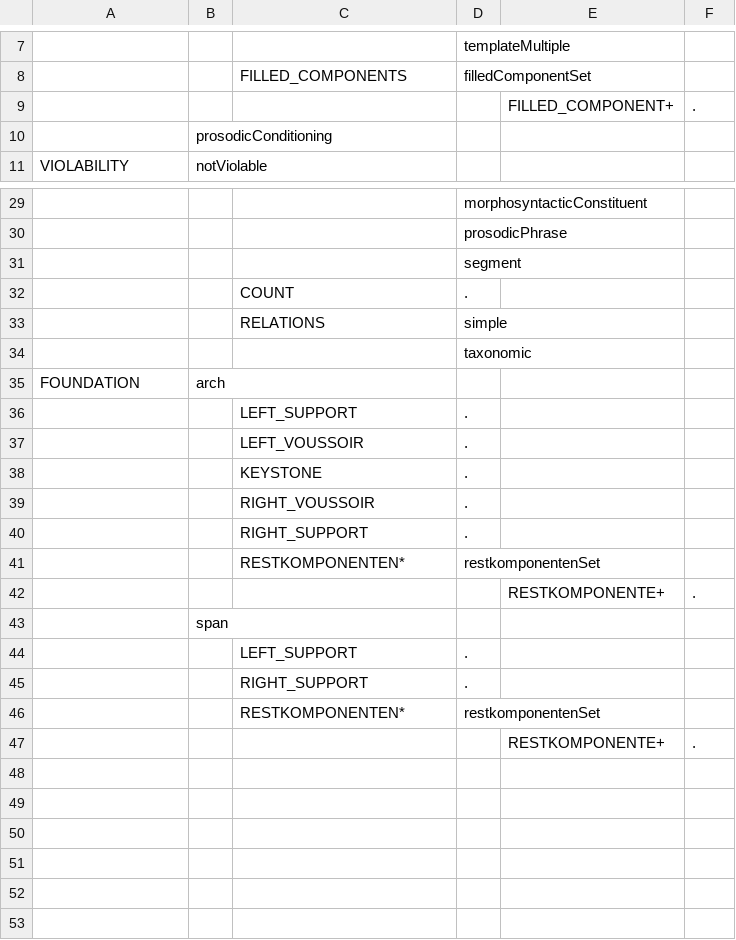
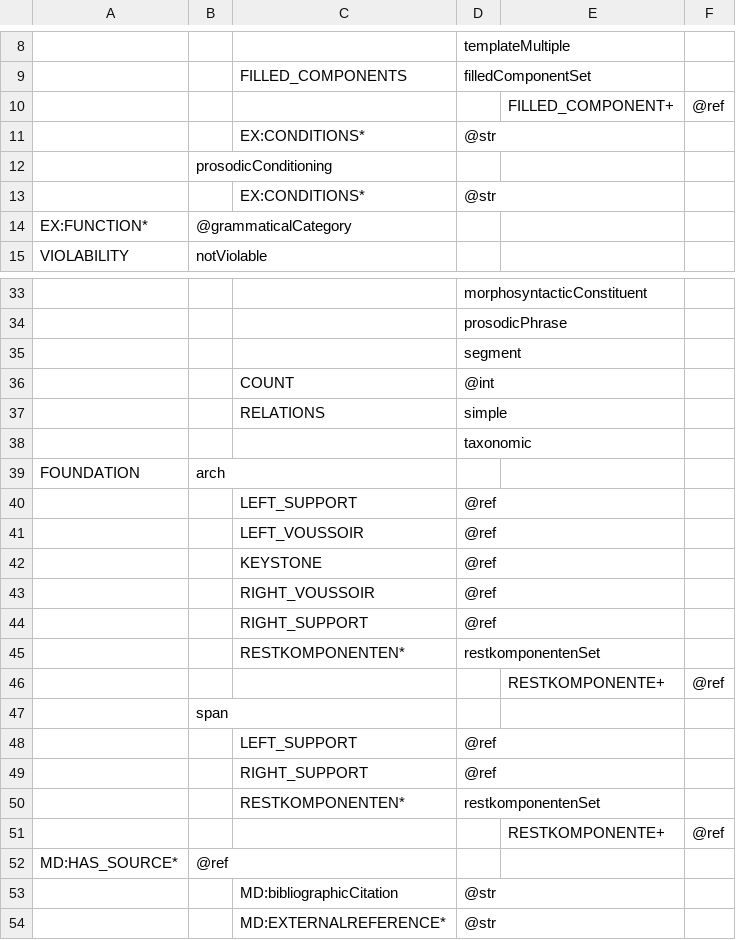
Before and after one commit to jcgood/desmeme, a TSV file: DesmemeSchema.tsv, drawn as a sheet; only a part is shown, gaps mark what is left out; addresses are those after the commit; the diff covers the shown part only; the diff names each change by its address in the sheet, - before the commit and + after, or states it on an @@ line.

```diff
--- a/DesmemeSchema.tsv
+++ b/DesmemeSchema.tsv
-F10: .
+F10: @ref
+row 11:  |  | EX:CONDITIONS* | @str
+row 13:  |  | EX:CONDITIONS* | @str
+row 14: EX:FUNCTION* | @grammaticalCategory
-D36: .
+D36: @int
-D40:D44: .
+D40:D44: @ref
-F46: .
+F46: @ref
-D48:D49: .
+D48:D49: @ref
-F51: .
+F51: @ref
+row 52: MD:HAS_SOURCE* | @ref
+row 53:  |  | MD:bibliographicCitation | @str
+row 54:  |  | MD:EXTERNALREFERENCE* | @str
```
Also changed, not shown: 1 added row and 3 edited cells elsewhere in this file, ComponentSchema.tsv, 2 other files.
